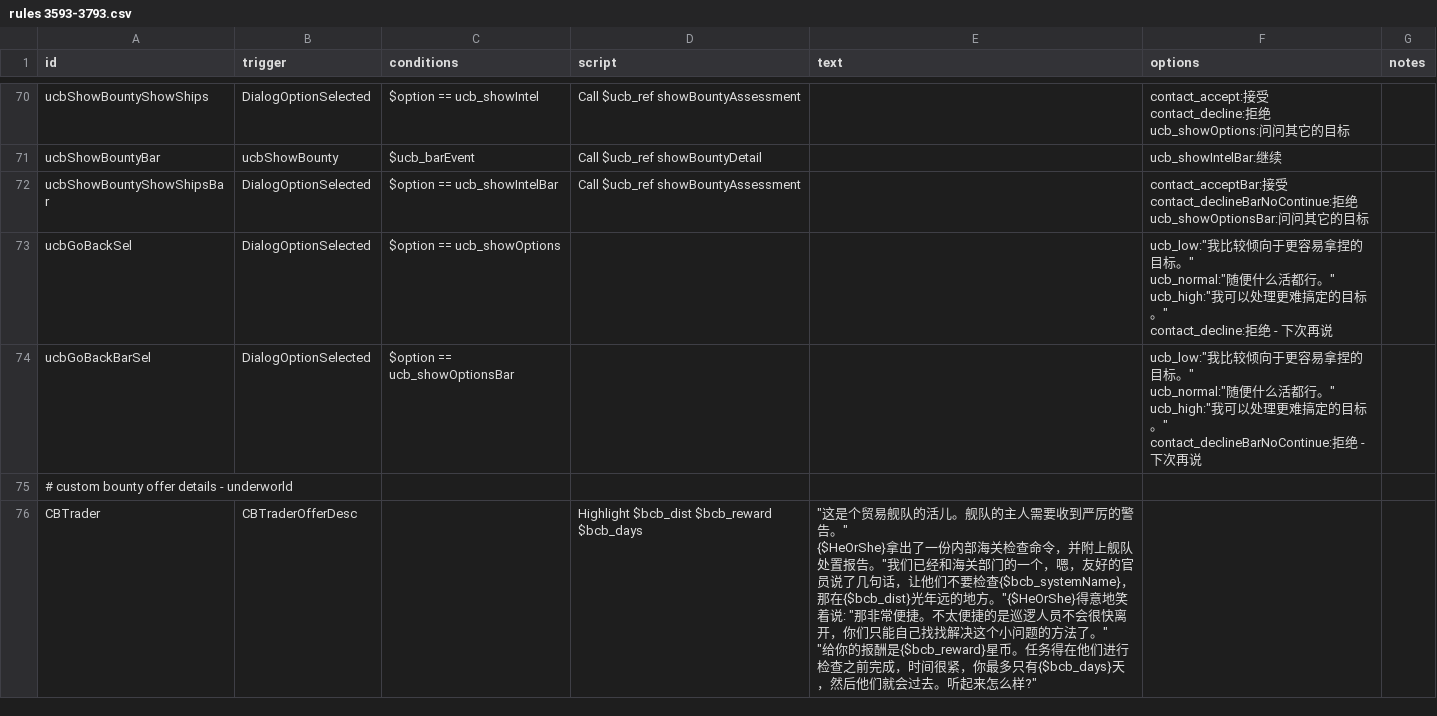
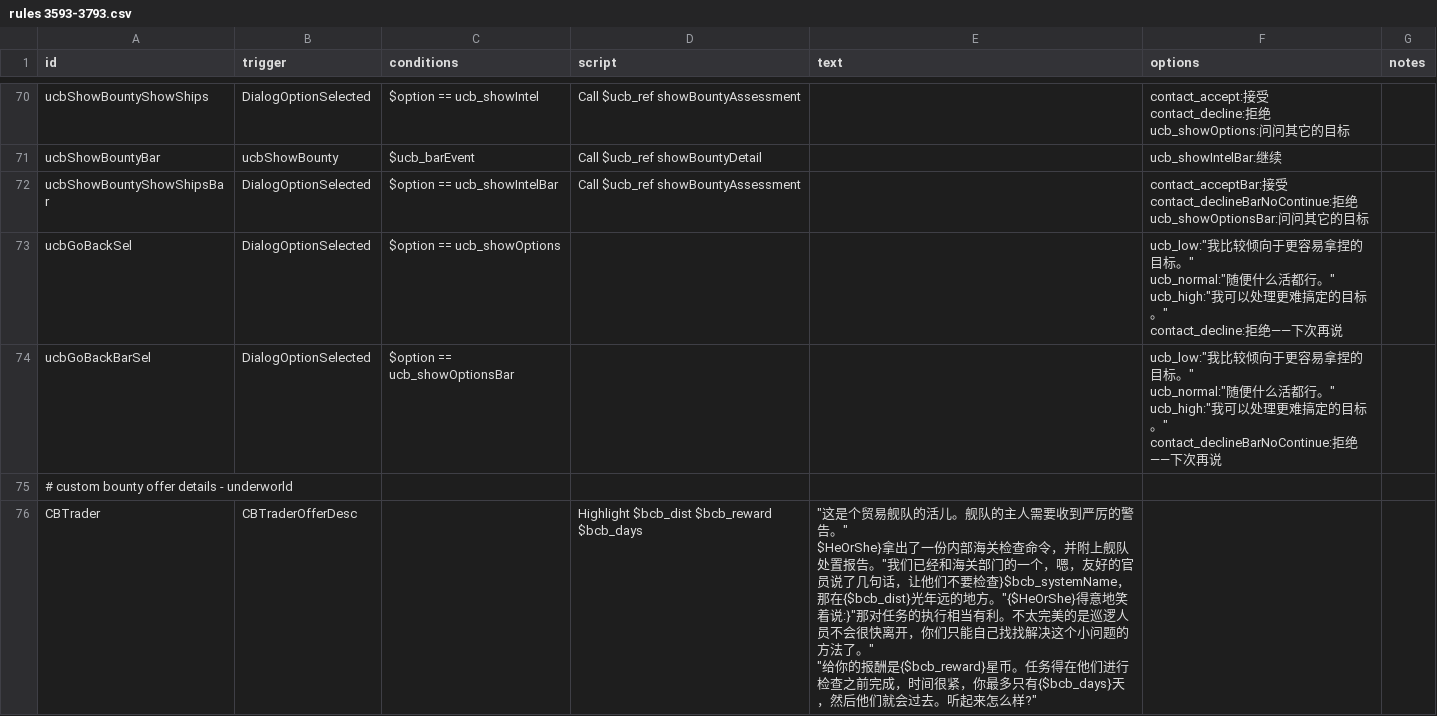
Before and after one commit to TruthOriginem/Starsector-0951-Localization, a CSV file: localization/data/campaign/rules分段/rules 3593-3793.csv, drawn as a sheet; only a part is shown, gaps mark what is left out; the diff covers the shown part only.

```diff
--- a/localization/data/campaign/rules分段/rules 3593-3793.csv
+++ b/localization/data/campaign/rules分段/rules 3593-3793.csv
@@ -254,15 +254,15 @@ contact_declineBarNoContinue:拒绝
 ucb_showOptionsBar:问问其它的目标",
-ucbGoBackSel,DialogOptionSelected,$option == ucb_showOptions,,,"ucb_low:""我比较倾向于更容易拿捏的目标。""
-ucb_normal:""随便什么活都行。""
-ucb_high:""我可以处理更难搞定的目标。""
-contact_decline:拒绝 - 下次再说",
-ucbGoBackBarSel,DialogOptionSelected,$option == ucb_showOptionsBar,,,"ucb_low:""我比较倾向于更容易拿捏的目标。""
-ucb_normal:""随便什么活都行。""
-ucb_high:""我可以处理更难搞定的目标。""
-contact_declineBarNoContinue:拒绝 - 下次再说",
+ucbGoBackSel,DialogOptionSelected,$option == ucb_showOptions,,,"ucb_low:""我比较倾向于更容易拿捏的目标。""
+ucb_normal:""随便什么活都行。""
+ucb_high:""我可以处理更难搞定的目标。""
+contact_decline:拒绝——下次再说",
+ucbGoBackBarSel,DialogOptionSelected,$option == ucb_showOptionsBar,,,"ucb_low:""我比较倾向于更容易拿捏的目标。""
+ucb_normal:""随便什么活都行。""
+ucb_high:""我可以处理更难搞定的目标。""
+contact_declineBarNoContinue:拒绝——下次再说",
 # custom bounty offer details - underworld,,,,,,
-CBTrader,CBTraderOfferDesc,,Highlight $bcb_dist $bcb_reward $bcb_days,"""这是个贸易舰队的活儿。舰队的主人需要收到严厉的警告。""
-
-{$HeOrShe}拿出了一份内部海关检查命令，并附上舰队处置报告。""我们已经和海关部门的一个，嗯，友好的官员说了几句话，让他们不要检查{$bcb_systemName}，那在{$bcb_dist}光年远的地方。""{$HeOrShe}得意地笑着说: ""那非常便捷。不太便捷的是巡逻人员不会很快离开，你们只能自己找找解决这个小问题的方法了。""
-
-""给你的报酬是{$bcb_reward}星币。任务得在他们进行检查之前完成，时间很紧，你最多只有{$bcb_days}天，然后他们就会过去。听起来怎么样?""",,
+CBTrader,CBTraderOfferDesc,,Highlight $bcb_dist $bcb_reward $bcb_days,"""这是个贸易舰队的活儿。舰队的主人需要收到严厉的警告。""
+
+$HeOrShe}拿出了一份内部海关检查命令，并附上舰队处置报告。""我们已经和海关部门的一个，嗯，友好的官员说了几句话，让他们不要检查}$bcb_systemName，那在{$bcb_dist}光年远的地方。""{$HeOrShe}得意地笑着说:}""那对任务的执行相当有利。不太完美的是巡逻人员不会很快离开，你们只能自己找找解决这个小问题的方法了。""
+
+""给你的报酬是{$bcb_reward}星币。任务得在他们进行检查之前完成，时间很紧，你最多只有{$bcb_days}天，然后他们就会过去。听起来怎么样?""",,
```
Also changed, not shown: 93 edited cells elsewhere in this file, localization/data/campaign/rules分段/rules 1798-1998.csv, localization/data/campaign/rules分段/rules 3794-3908.csv.
